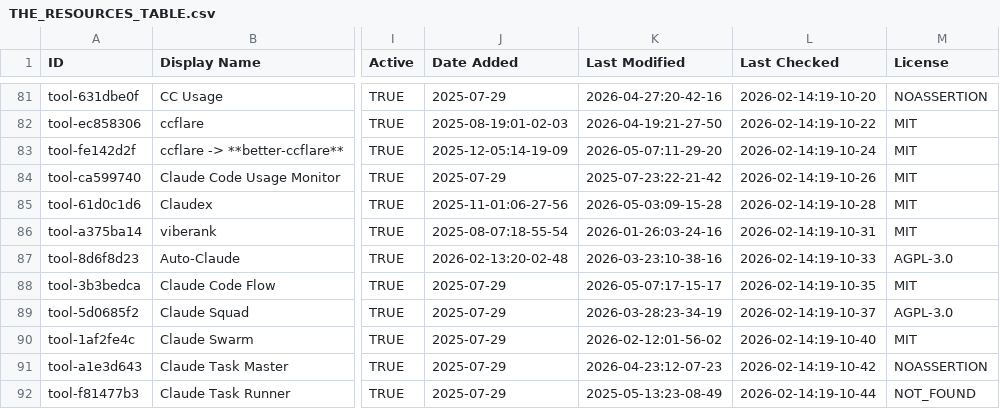
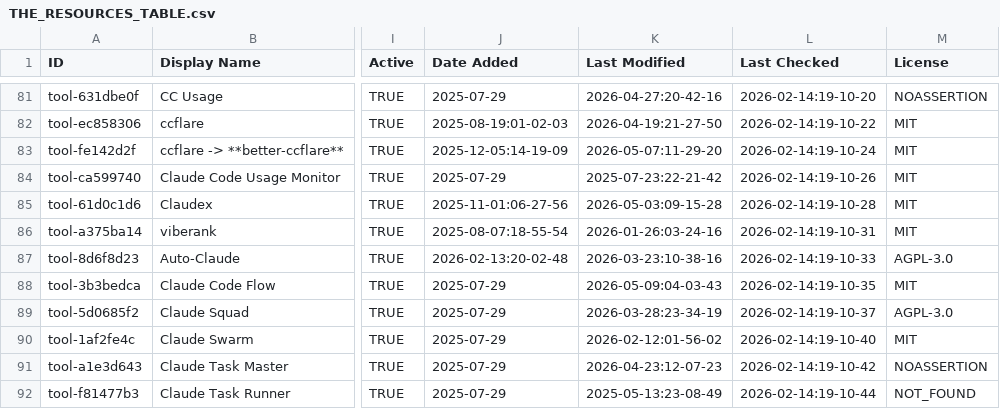
Before and after one commit to SudhiHebbar/awesome-claude-code, a CSV file: THE_RESOURCES_TABLE.csv, drawn as a sheet; only a part is shown, gaps mark what is left out; the diff covers the shown part only; the diff names each change by its address in the sheet, - before the commit and + after, or states it on an @@ line.

```diff
--- a/THE_RESOURCES_TABLE.csv
+++ b/THE_RESOURCES_TABLE.csv
-K88 (Last Modified): 2026-05-07:17-15-17
+K88 (Last Modified): 2026-05-09:04-03-43
```
Also changed, not shown: 35 edited cells elsewhere in this file.
